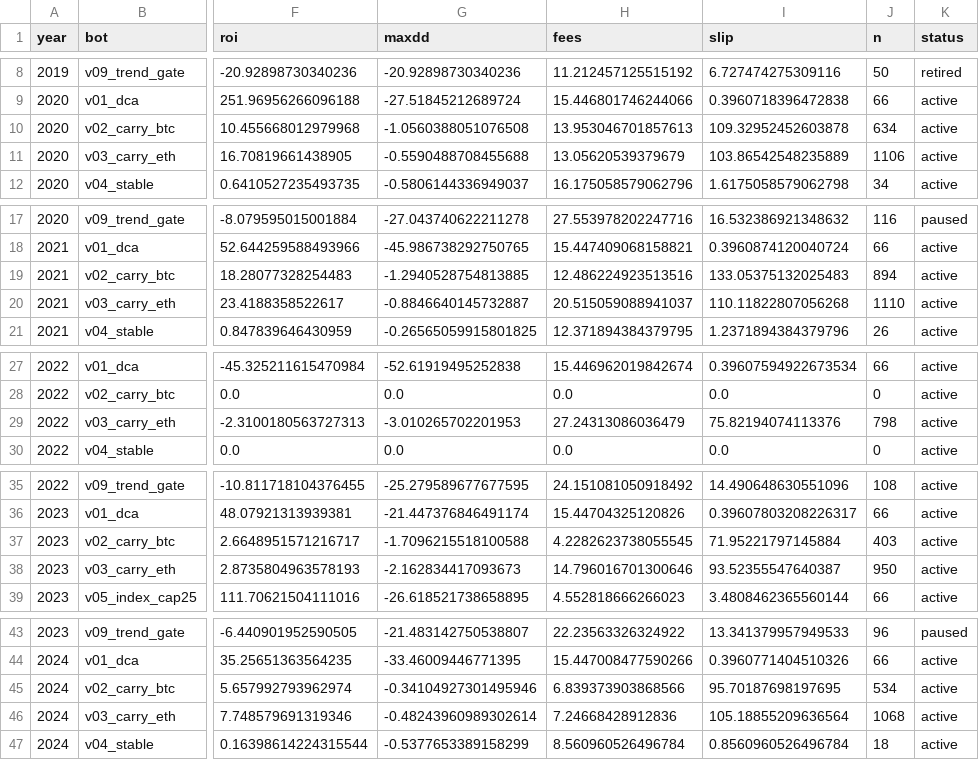
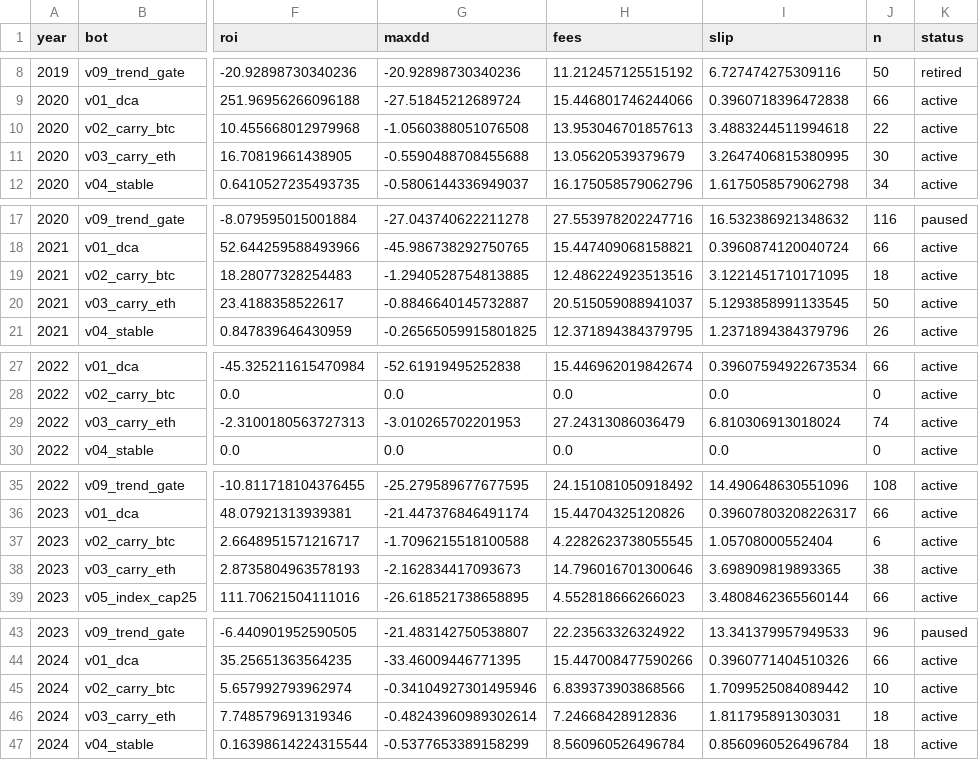
Before and after one commit to Nuv51/crypto-paper-sim, a CSV file: backtest_v2/analysis/bots_by_year.csv, drawn as a sheet; only a part is shown, gaps mark what is left out; the diff names each change by its address in the sheet, - before the commit and + after, or states it on an @@ line.

```diff
--- a/backtest_v2/analysis/bots_by_year.csv
+++ b/backtest_v2/analysis/bots_by_year.csv
-I10 (slip): 109.32952452603878
+I10 (slip): 3.4883244511994618
-J10 (n): 634
+J10 (n): 22
-I11 (slip): 103.86542548235889
+I11 (slip): 3.2647406815380995
-J11 (n): 1106
+J11 (n): 30
-I19 (slip): 133.05375132025483
+I19 (slip): 3.1221451710171095
-J19 (n): 894
+J19 (n): 18
-I20 (slip): 110.11822807056268
+I20 (slip): 5.1293858991133545
-J20 (n): 1110
+J20 (n): 50
-I29 (slip): 75.82194074113376
+I29 (slip): 6.810306913018024
-J29 (n): 798
+J29 (n): 74
-I37 (slip): 71.95221797145884
+I37 (slip): 1.05708000552404
-J37 (n): 403
+J37 (n): 6
-I38 (slip): 93.52355547640387
+I38 (slip): 3.698909819893365
-J38 (n): 950
+J38 (n): 38
-I45 (slip): 95.70187698197695
+I45 (slip): 1.7099525084089442
-J45 (n): 534
+J45 (n): 10
-I46 (slip): 105.18855209636564
+I46 (slip): 1.811795891303031
-J46 (n): 1068
+J46 (n): 18
```
Also changed, not shown: backtest_v2/analysis/portfolio_by_year.csv, 4 other files.
